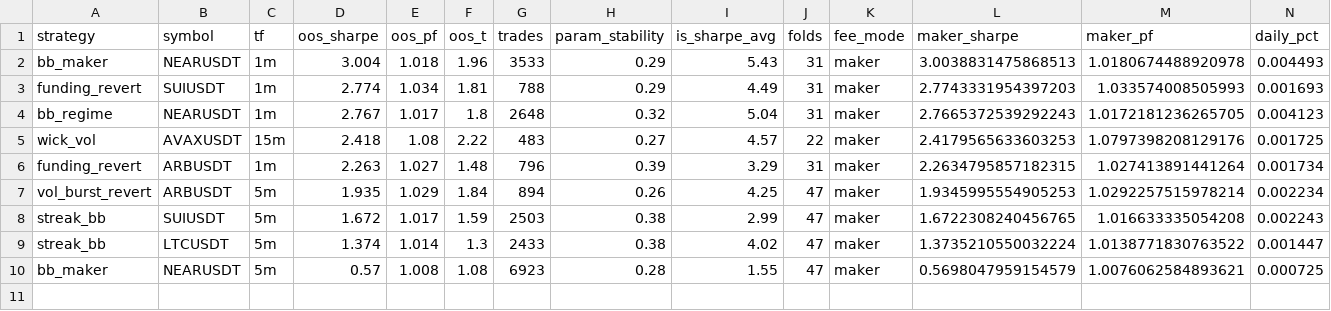
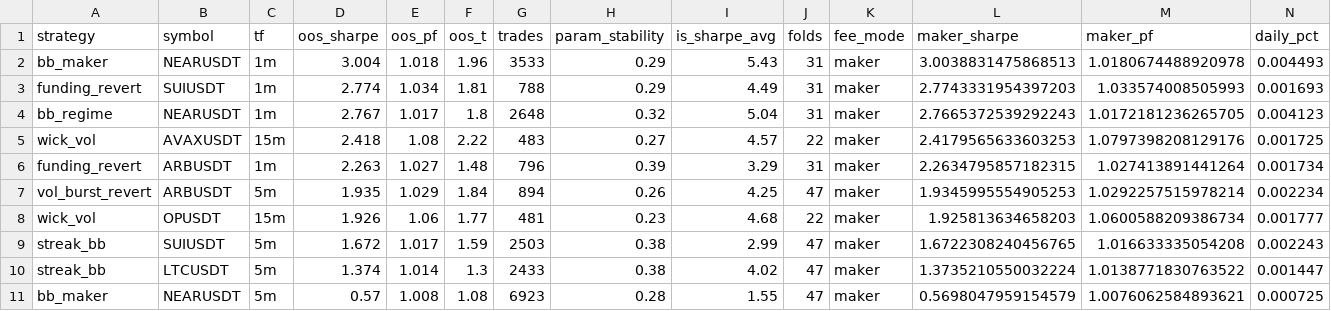
Before and after one commit to davletovaalmira11-creator/scalp-lab-pro, a CSV file: engines/scalp/reports/leaderboard.csv, drawn as a sheet; only a part is shown; rows hold the shown columns only; the diff names each change by its address in the sheet, - before the commit and + after, or states it on an @@ line.

```diff
--- a/engines/scalp/reports/leaderboard.csv
+++ b/engines/scalp/reports/leaderboard.csv
+row 8: wick_vol | OPUSDT | 15m | 1.926 | 1.06 | 1.77 | 481 | 0.23 | 4.68 | 22 | maker | 1.925813634658203 | 1.0600588209386734 | 0.001777
```
Also changed, not shown: engines/scalp/reports/archive.csv, 4 other files.
